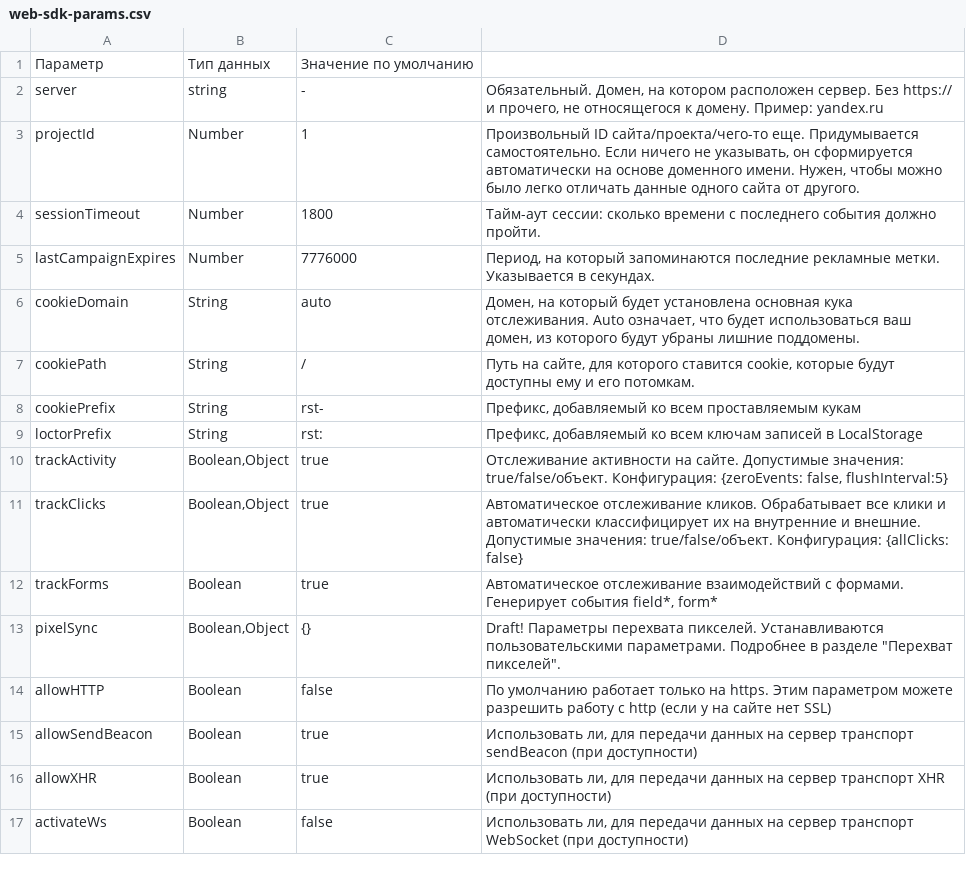
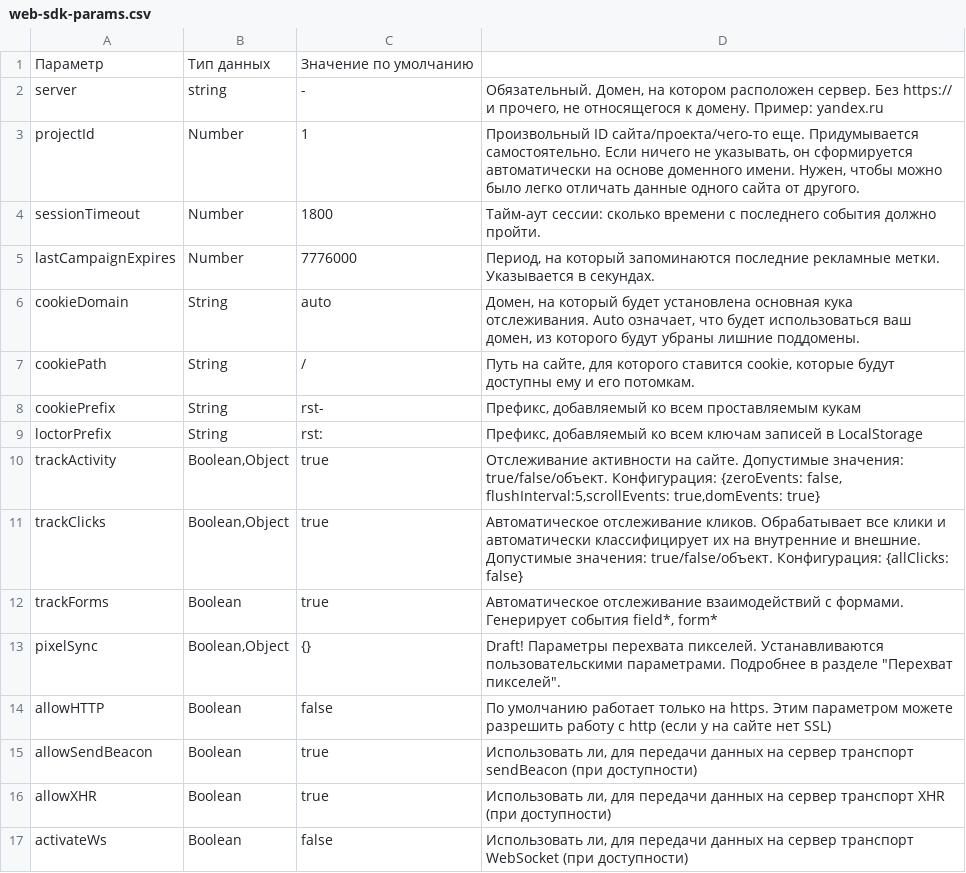
Before and after one commit to rockstat/website, a CSV file: pages/docs/structs/web-sdk-params.csv, drawn as a sheet.

```diff
--- a/pages/docs/structs/web-sdk-params.csv
+++ b/pages/docs/structs/web-sdk-params.csv
@@ -9,3 +9,3 @@ cookiePrefix;String;rst-;Префикс, добавляемый ко всем п
 loctorPrefix;String;rst:;Префикс, добавляемый ко всем ключам записей в LocalStorage
-trackActivity;Boolean,Object;true;Отслеживание активности на сайте. Допустимые значения: true/false/объект. Конфигурация: {zeroEvents: false, flushInterval:5}
+trackActivity;Boolean,Object;true;Отслеживание активности на сайте. Допустимые значения: true/false/объект. Конфигурация: {zeroEvents: false, flushInterval:5,scrollEvents: true,domEvents: true}
 trackClicks;Boolean,Object;true;Автоматическое отслеживание кликов. Обрабатывает все клики и автоматически классифицирует их на внутренние и внешние. Допустимые значения: true/false/объект. Конфигурация: {allClicks: false}
```
Also changed, not shown: 1 other file.
